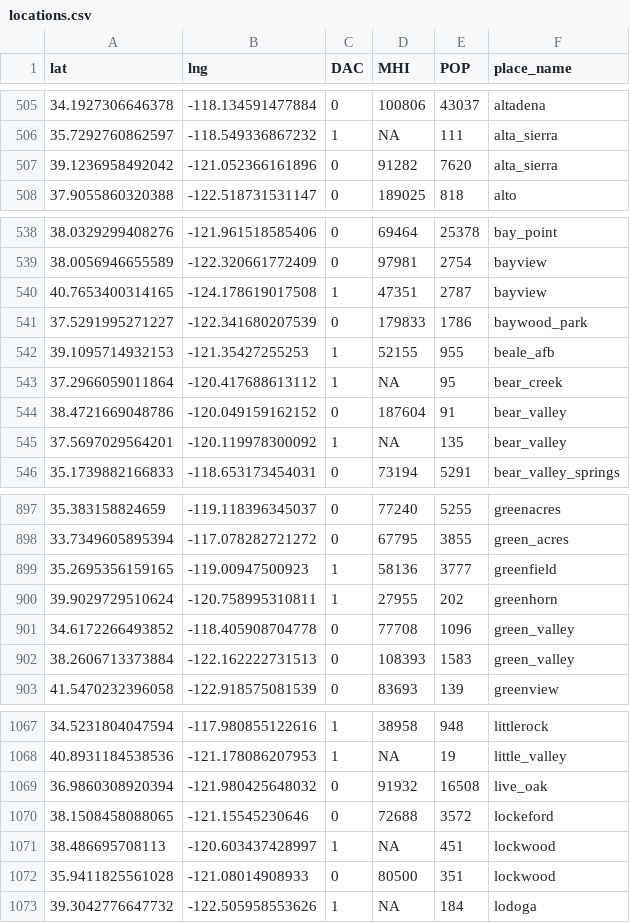
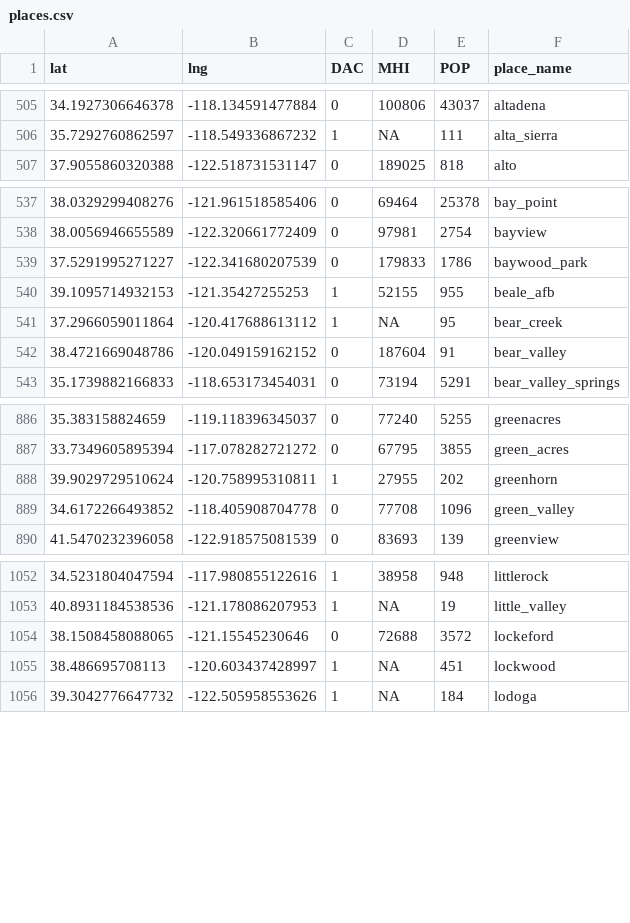
Before and after one commit to ucd-cepb/kings, a CSV file: EJ_DAC_Paper/Data/places.csv (was EJ_DAC_Paper/Data/locations.csv), drawn as a sheet; only a part is shown, gaps mark what is left out; the diff covers the shown part only; the diff names each change by its address in the sheet, - before the commit and + after, or states it on an @@ line.

```diff
--- a/EJ_DAC_Paper/Data/locations.csv
+++ b/EJ_DAC_Paper/Data/places.csv
-row 507: 39.1236958492042 | -121.052366161896 | 0 | 91282 | 7620 | alta_sierra
-row 540: 40.7653400314165 | -124.178619017508 | 1 | 47351 | 2787 | bayview
-row 545: 37.5697029564201 | -120.119978300092 | 1 | NA | 135 | bear_valley
-row 899: 35.2695356159165 | -119.00947500923 | 1 | 58136 | 3777 | greenfield
-row 902: 38.2606713373884 | -122.162222731513 | 0 | 108393 | 1583 | green_valley
-row 1069: 36.9860308920394 | -121.980425648032 | 0 | 91932 | 16508 | live_oak
-row 1072: 35.9411825561028 | -121.08014908933 | 0 | 80500 | 351 | lockwood
```
Also changed, not shown: 17 removed rows elsewhere in this file, 8 other files.
